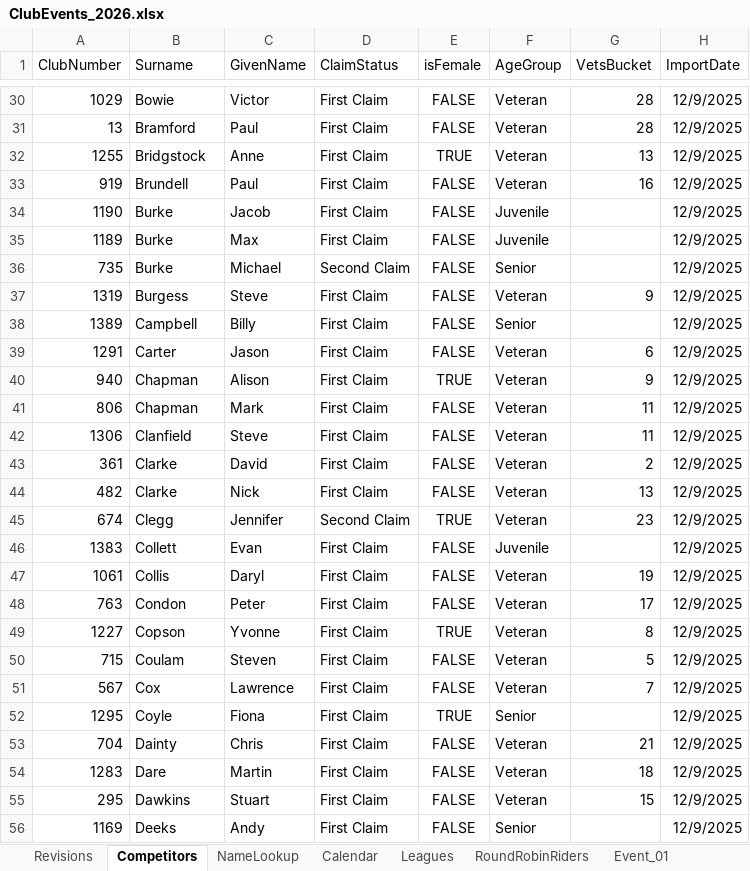
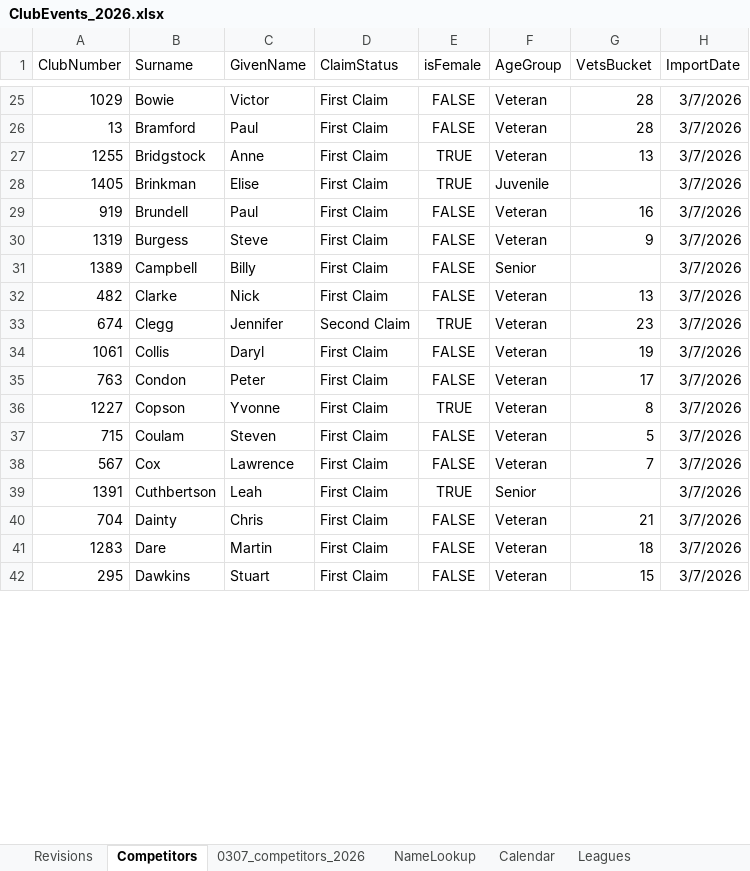
Before and after one commit to WellandValleyCC/WellandValleyCC.github.io, an Excel workbook: data/ClubEvents_2026.xlsx, sheet Competitors, drawn as a sheet; only a part is shown, gaps mark what is left out; values as stored, in another font and other column widths than the file's, no borders; removed rows and columns are numbered as before the commit, all else as after; the diff covers the shown part only; the diff names each change by its address in the sheet, - before the commit and + after, or states it on an @@ line.

Commit message:
competitors csv merged into ClubEvents_2026.xlsx
1) Opened competitor_2026.csv generated by previous Action - commit 5b55ef8e91c89911ee7584942d14291b56f03df9

2) Renamed tab in Excel to 0307_competitors_2026 - i.e. uses date of update from JW

3) Copied sheet into ClubEvents_2026.xlsx after Competitors tab

4) Selected all populated cells in 0307_competitors_2026 below the header row.

5) Copy

6) Selected cell A2 in Competitors sheet

7) Paste

8) Clear Contents on rows below those just pasted in.

```diff
--- a/data/ClubEvents_2026.xlsx (sheet Competitors)
+++ b/data/ClubEvents_2026.xlsx (sheet Competitors)
+sheet tab: 0307_competitors_2026
-H25:H27 (ImportDate): 12/9/2025
+H25:H27 (ImportDate): 3/7/2026
+row 28: 1405 | Brinkman | Elise | First Claim | TRUE | Juvenile |  | 3/7/2026
-H29 (ImportDate): 12/9/2025
+H29 (ImportDate): 3/7/2026
-row 34: 1190 | Burke | Jacob | First Claim | FALSE | Juvenile |  | 12/9/2025
-row 35: 1189 | Burke | Max | First Claim | FALSE | Juvenile |  | 12/9/2025
-row 36: 735 | Burke | Michael | Second Claim | FALSE | Senior |  | 12/9/2025
-H30:H31 (ImportDate): 12/9/2025
+H30:H31 (ImportDate): 3/7/2026
-row 39: 1291 | Carter | Jason | First Claim | FALSE | Veteran | 6 | 12/9/2025
-row 40: 940 | Chapman | Alison | First Claim | TRUE | Veteran | 9 | 12/9/2025
-row 41: 806 | Chapman | Mark | First Claim | FALSE | Veteran | 11 | 12/9/2025
-row 42: 1306 | Clanfield | Steve | First Claim | FALSE | Veteran | 11 | 12/9/2025
-row 43: 361 | Clarke | David | First Claim | FALSE | Veteran | 2 | 12/9/2025
-H32:H33 (ImportDate): 12/9/2025
+H32:H33 (ImportDate): 3/7/2026
-row 46: 1383 | Collett | Evan | First Claim | FALSE | Juvenile |  | 12/9/2025
-H34:H38 (ImportDate): 12/9/2025
+H34:H38 (ImportDate): 3/7/2026
-row 52: 1295 | Coyle | Fiona | First Claim | TRUE | Senior |  | 12/9/2025
+row 39: 1391 | Cuthbertson | Leah | First Claim | TRUE | Senior |  | 3/7/2026
-H40:H42 (ImportDate): 12/9/2025
+H40:H42 (ImportDate): 3/7/2026
-row 56: 1169 | Deeks | Andy | First Claim | FALSE | Senior |  | 12/9/2025
```
Also changed, not shown: 43 added rows, 85 removed rows and 143 edited cells elsewhere in this sheet, sheet NameLookup, formulas that keep their value.
